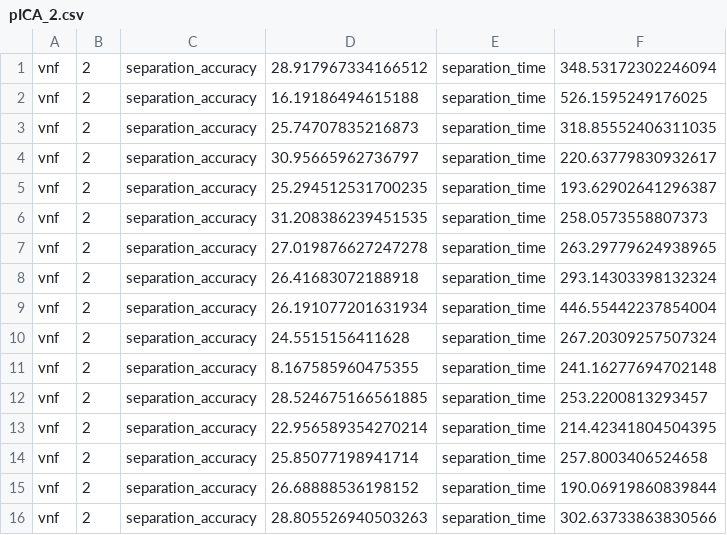
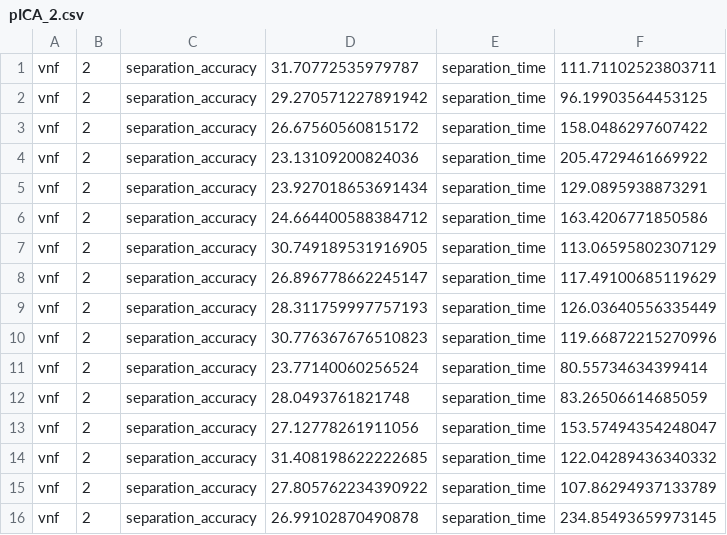
Before and after one commit to Huanzhuo/pICA, a CSV file: measurement/pICA_2.csv, drawn as a sheet; only a part is shown; the diff covers the shown part only.

```diff
--- a/measurement/pICA_2.csv
+++ b/measurement/pICA_2.csv
@@ -1,16 +1,16 @@
-vnf,2,separation_accuracy,28.917967334166512,separation_time,348.53172302246094,
-vnf,2,separation_accuracy,16.19186494615188,separation_time,526.1595249176025,
-vnf,2,separation_accuracy,25.74707835216873,separation_time,318.85552406311035,
-vnf,2,separation_accuracy,30.95665962736797,separation_time,220.63779830932617,
-vnf,2,separation_accuracy,25.294512531700235,separation_time,193.62902641296387,
-vnf,2,separation_accuracy,31.208386239451535,separation_time,258.0573558807373,
-vnf,2,separation_accuracy,27.019876627247278,separation_time,263.29779624938965,
-vnf,2,separation_accuracy,26.41683072188918,separation_time,293.14303398132324,
-vnf,2,separation_accuracy,26.191077201631934,separation_time,446.55442237854004,
-vnf,2,separation_accuracy,24.5515156411628,separation_time,267.20309257507324,
-vnf,2,separation_accuracy,8.167585960475355,separation_time,241.16277694702148,
-vnf,2,separation_accuracy,28.524675166561885,separation_time,253.2200813293457,
-vnf,2,separation_accuracy,22.956589354270214,separation_time,214.42341804504395,
-vnf,2,separation_accuracy,25.85077198941714,separation_time,257.8003406524658,
-vnf,2,separation_accuracy,26.68888536198152,separation_time,190.06919860839844,
-vnf,2,separation_accuracy,28.805526940503263,separation_time,302.63733863830566,
+vnf,2,separation_accuracy,31.70772535979787,separation_time,111.71102523803711,
+vnf,2,separation_accuracy,29.270571227891942,separation_time,96.19903564453125,
+vnf,2,separation_accuracy,26.67560560815172,separation_time,158.0486297607422,
+vnf,2,separation_accuracy,23.13109200824036,separation_time,205.4729461669922,
+vnf,2,separation_accuracy,23.927018653691434,separation_time,129.0895938873291,
+vnf,2,separation_accuracy,24.664400588384712,separation_time,163.4206771850586,
+vnf,2,separation_accuracy,30.749189531916905,separation_time,113.06595802307129,
+vnf,2,separation_accuracy,26.896778662245147,separation_time,117.49100685119629,
+vnf,2,separation_accuracy,28.311759997757193,separation_time,126.03640556335449,
+vnf,2,separation_accuracy,30.776367676510823,separation_time,119.66872215270996,
+vnf,2,separation_accuracy,23.77140060256524,separation_time,80.55734634399414,
+vnf,2,separation_accuracy,28.0493761821748,separation_time,83.26506614685059,
+vnf,2,separation_accuracy,27.12778261911056,separation_time,153.57494354248047,
+vnf,2,separation_accuracy,31.408198622222685,separation_time,122.04289436340332,
+vnf,2,separation_accuracy,27.805762234390922,separation_time,107.86294937133789,
+vnf,2,separation_accuracy,26.99102870490878,separation_time,234.85493659973145,
```
Also changed, not shown: 68 edited cells elsewhere in this file, measurement/FastICA_2.csv, 24 other files.
